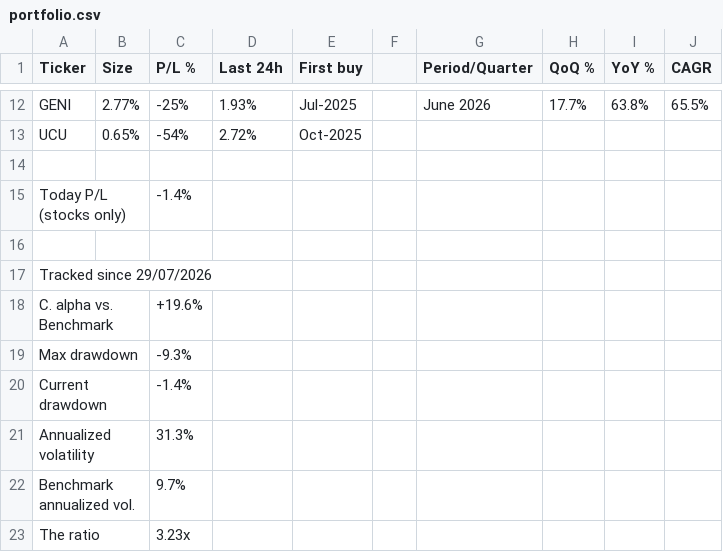
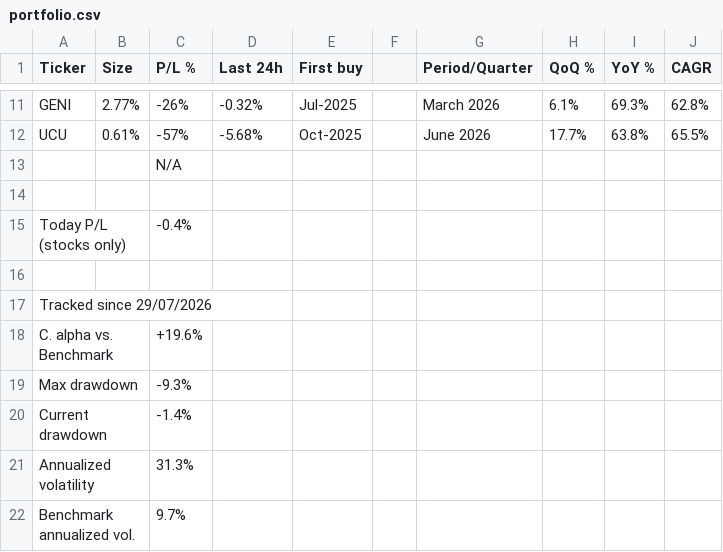
Before and after one commit to firefoxmx/wealth-data, a CSV file: portfolio.csv, drawn as a sheet; only a part is shown, gaps mark what is left out; the shorter side is filled out with more unchanged rows; addresses are those after the commit; the diff covers the shown part only; the diff names each change by its address in the sheet, - before the commit and + after, or states it on an @@ line.

```diff
--- a/portfolio.csv
+++ b/portfolio.csv
-C11 (P/L %): -25%
+C11 (P/L %): -26%
-D11 (Last 24h): 1.93%
+D11 (Last 24h): -0.32%
-G11 (Period/Quarter): June 2026
+G11 (Period/Quarter): March 2026
-H11 (QoQ %): 17.7%
+H11 (QoQ %): 6.1%
-I11 (YoY %): 63.8%
+I11 (YoY %): 69.3%
-J11 (CAGR): 65.5%
+J11 (CAGR): 62.8%
-B12 (Size): 0.65%
+B12 (Size): 0.61%
-C12 (P/L %): -54%
+C12 (P/L %): -57%
-D12 (Last 24h): 2.72%
+D12 (Last 24h): -5.68%
-G12 (Period/Quarter): (empty)
+G12 (Period/Quarter): June 2026
-H12 (QoQ %): (empty)
+H12 (QoQ %): 17.7%
-I12 (YoY %): (empty)
+I12 (YoY %): 63.8%
-J12 (CAGR): (empty)
+J12 (CAGR): 65.5%
+row 13:  |  | N/A
-C15 (P/L %): -1.4%
+C15 (P/L %): -0.4%
```
Also changed, not shown: 1 removed row and 26 edited cells elsewhere in this file.
